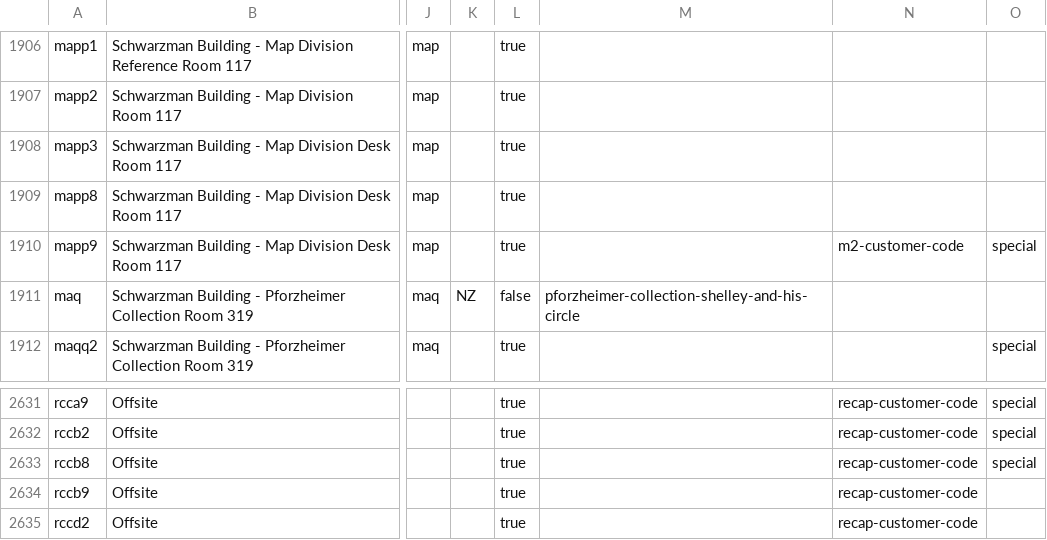
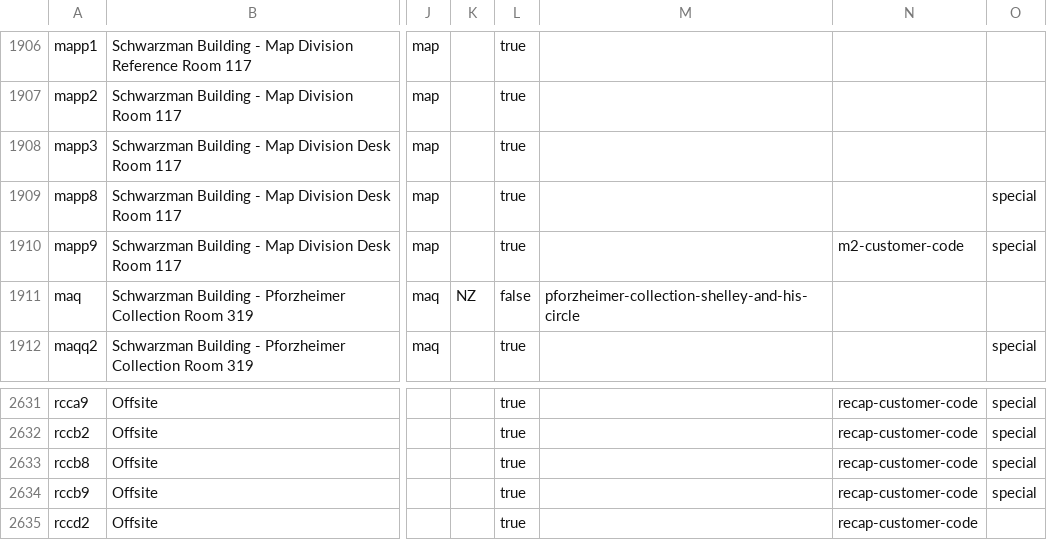
Before and after one commit to NYPL/nypl-core, a CSV file: vocabularies/csv/locations.csv, drawn as a sheet; only a part is shown, gaps mark what is left out; the diff names each change by its address in the sheet, - before the commit and + after, or states it on an @@ line.

Commit message:
add more special locations

```diff
--- a/vocabularies/csv/locations.csv
+++ b/vocabularies/csv/locations.csv
-O1909: (empty)
+O1909: special
-O2634: (empty)
+O2634: special
```
Also changed, not shown: 1 other file.
